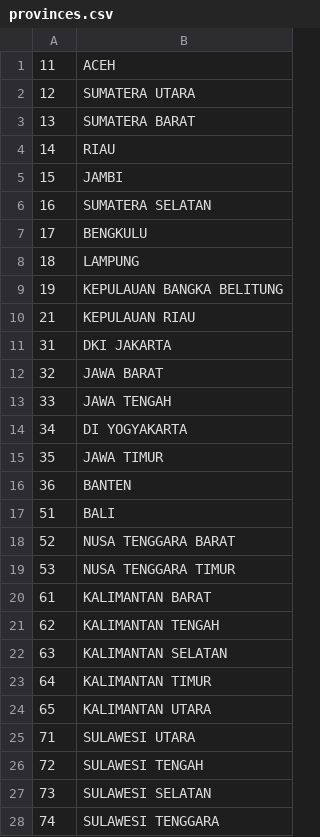
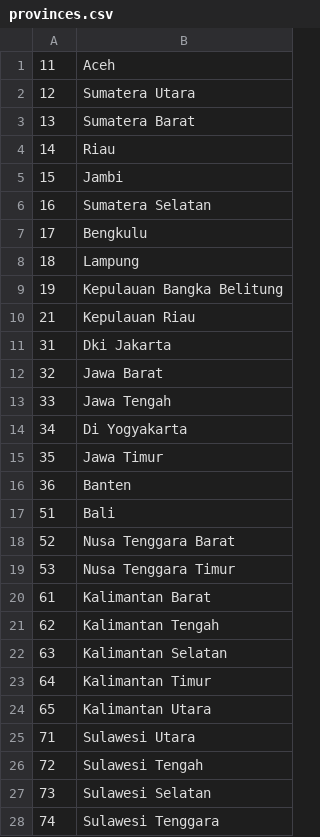
Before and after one commit to Ikit777/Andalalin, a CSV file: assets/Indonesia/provinces.csv, drawn as a sheet; only a part is shown; the diff covers the shown part only.

```diff
--- a/assets/Indonesia/provinces.csv
+++ b/assets/Indonesia/provinces.csv
@@ -1,28 +1,28 @@
-11,ACEH
-12,SUMATERA UTARA
-13,SUMATERA BARAT
-14,RIAU
-15,JAMBI
-16,SUMATERA SELATAN
-17,BENGKULU
-18,LAMPUNG
-19,KEPULAUAN BANGKA BELITUNG
-21,KEPULAUAN RIAU
-31,DKI JAKARTA
-32,JAWA BARAT
-33,JAWA TENGAH
-34,DI YOGYAKARTA
-35,JAWA TIMUR
-36,BANTEN
-51,BALI
-52,NUSA TENGGARA BARAT
-53,NUSA TENGGARA TIMUR
-61,KALIMANTAN BARAT
-62,KALIMANTAN TENGAH
-63,KALIMANTAN SELATAN
-64,KALIMANTAN TIMUR
-65,KALIMANTAN UTARA
-71,SULAWESI UTARA
-72,SULAWESI TENGAH
-73,SULAWESI SELATAN
-74,SULAWESI TENGGARA
+11,Aceh
+12,Sumatera Utara
+13,Sumatera Barat
+14,Riau
+15,Jambi
+16,Sumatera Selatan
+17,Bengkulu
+18,Lampung
+19,Kepulauan Bangka Belitung
+21,Kepulauan Riau
+31,Dki Jakarta
+32,Jawa Barat
+33,Jawa Tengah
+34,Di Yogyakarta
+35,Jawa Timur
+36,Banten
+51,Bali
+52,Nusa Tenggara Barat
+53,Nusa Tenggara Timur
+61,Kalimantan Barat
+62,Kalimantan Tengah
+63,Kalimantan Selatan
+64,Kalimantan Timur
+65,Kalimantan Utara
+71,Sulawesi Utara
+72,Sulawesi Tengah
+73,Sulawesi Selatan
+74,Sulawesi Tenggara
```
Also changed, not shown: 6 edited cells elsewhere in this file, assets/Indonesia/districts.csv, assets/Indonesia/regencies.csv, 1 other file.
